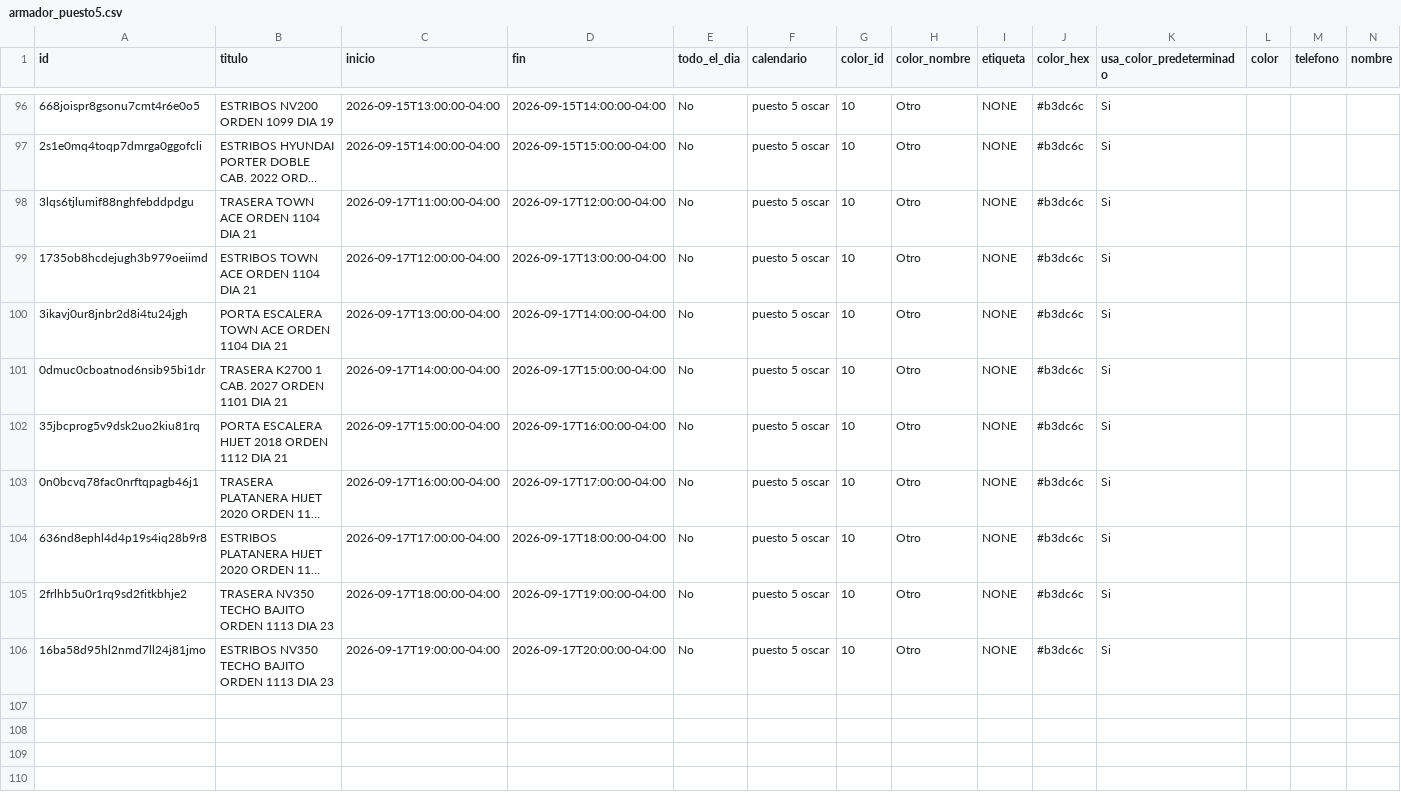
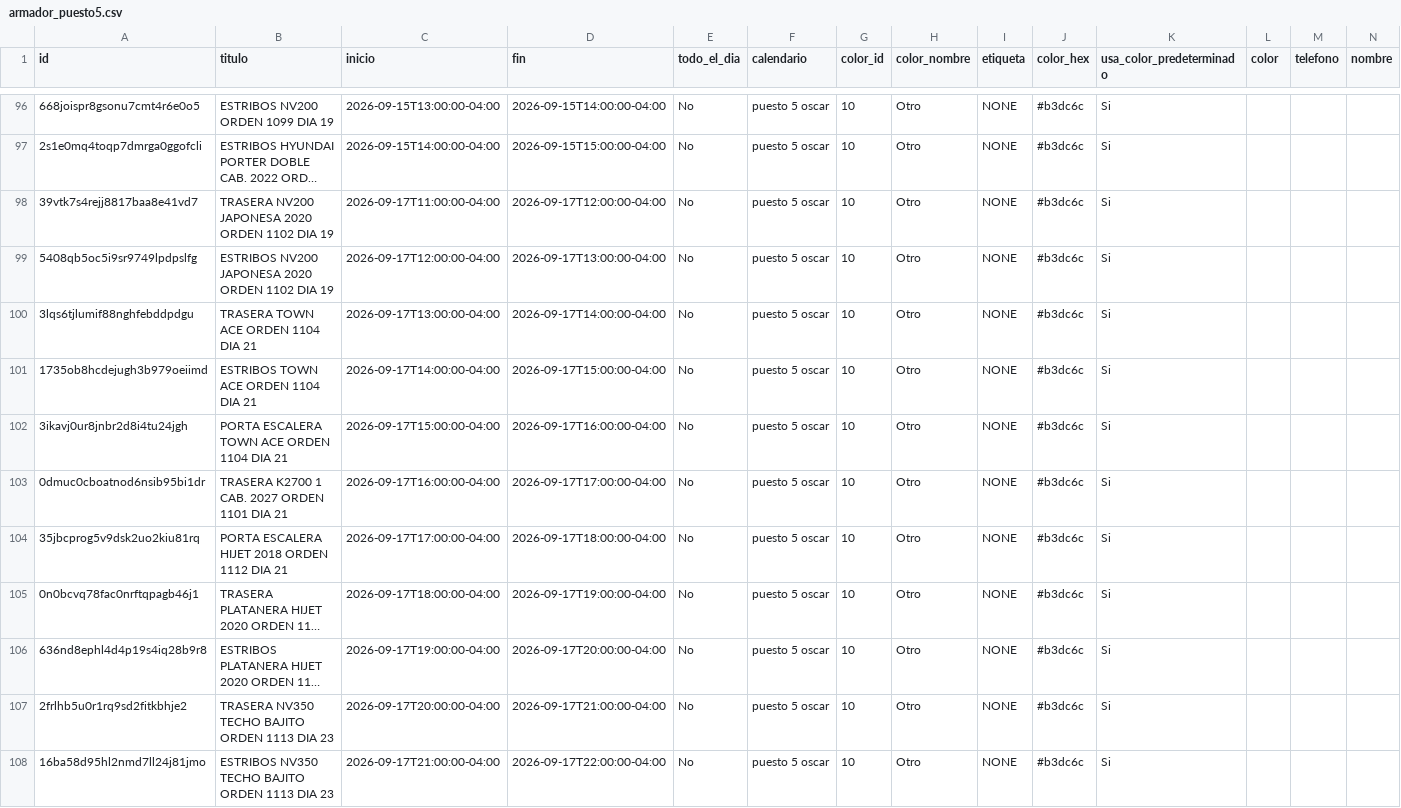
Before and after one commit to Osiris-14/rubio-defensa-ticket, a CSV file: public/data/calendario_armadores/armador_puesto5.csv, drawn as a sheet; only a part is shown, gaps mark what is left out; long unchanged cells end in …; addresses are those after the commit; rows hold the shown columns only; the diff names each change by its address in the sheet, - before the commit and + after, or states it on an @@ line.

```diff
--- a/public/data/calendario_armadores/armador_puesto5.csv
+++ b/public/data/calendario_armadores/armador_puesto5.csv
+row 98: 39vtk7s4rejj8817baa8e41vd7 | TRASERA NV200 JAPONESA 2020 ORDEN 1102 DIA 19 | 2026-09-17T11:00:00-04:00 | 2026-09-17T12:00:00-04:00 | No | puesto 5 oscar | 10 | Otro | NONE | #b3dc6c | Si
+row 99: 5408qb5oc5i9sr9749lpdpslfg | ESTRIBOS NV200 JAPONESA 2020 ORDEN 1102 DIA 19 | 2026-09-17T12:00:00-04:00 | 2026-09-17T13:00:00-04:00 | No | puesto 5 oscar | 10 | Otro | NONE | #b3dc6c | Si
-C100 (inicio): 2026-09-17T11:00:00-04:00
+C100 (inicio): 2026-09-17T13:00:00-04:00
-D100 (fin): 2026-09-17T12:00:00-04:00
+D100 (fin): 2026-09-17T14:00:00-04:00
-C101 (inicio): 2026-09-17T12:00:00-04:00
+C101 (inicio): 2026-09-17T14:00:00-04:00
-D101 (fin): 2026-09-17T13:00:00-04:00
+D101 (fin): 2026-09-17T15:00:00-04:00
-C102 (inicio): 2026-09-17T13:00:00-04:00
+C102 (inicio): 2026-09-17T15:00:00-04:00
-D102 (fin): 2026-09-17T14:00:00-04:00
+D102 (fin): 2026-09-17T16:00:00-04:00
-C103 (inicio): 2026-09-17T14:00:00-04:00
+C103 (inicio): 2026-09-17T16:00:00-04:00
-D103 (fin): 2026-09-17T15:00:00-04:00
+D103 (fin): 2026-09-17T17:00:00-04:00
-C104 (inicio): 2026-09-17T15:00:00-04:00
+C104 (inicio): 2026-09-17T17:00:00-04:00
-D104 (fin): 2026-09-17T16:00:00-04:00
+D104 (fin): 2026-09-17T18:00:00-04:00
-C105 (inicio): 2026-09-17T16:00:00-04:00
+C105 (inicio): 2026-09-17T18:00:00-04:00
-D105 (fin): 2026-09-17T17:00:00-04:00
+D105 (fin): 2026-09-17T19:00:00-04:00
-C106 (inicio): 2026-09-17T17:00:00-04:00
+C106 (inicio): 2026-09-17T19:00:00-04:00
-D106 (fin): 2026-09-17T18:00:00-04:00
+D106 (fin): 2026-09-17T20:00:00-04:00
-C107 (inicio): 2026-09-17T18:00:00-04:00
+C107 (inicio): 2026-09-17T20:00:00-04:00
-D107 (fin): 2026-09-17T19:00:00-04:00
+D107 (fin): 2026-09-17T21:00:00-04:00
-C108 (inicio): 2026-09-17T19:00:00-04:00
+C108 (inicio): 2026-09-17T21:00:00-04:00
-D108 (fin): 2026-09-17T20:00:00-04:00
+D108 (fin): 2026-09-17T22:00:00-04:00
```
